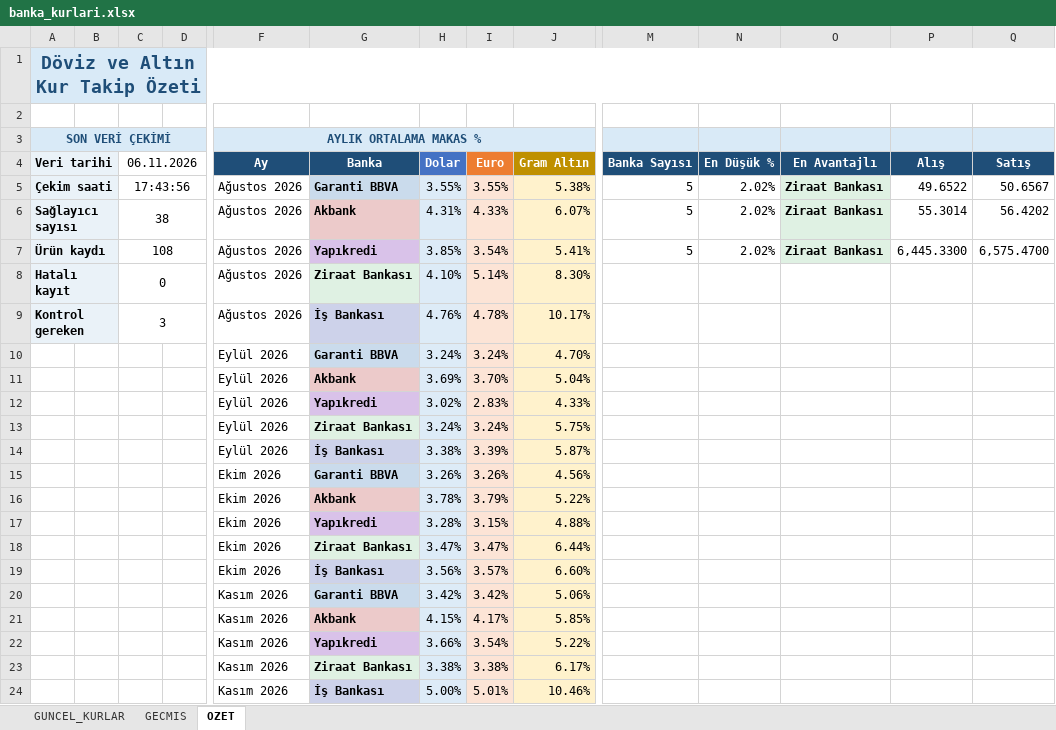
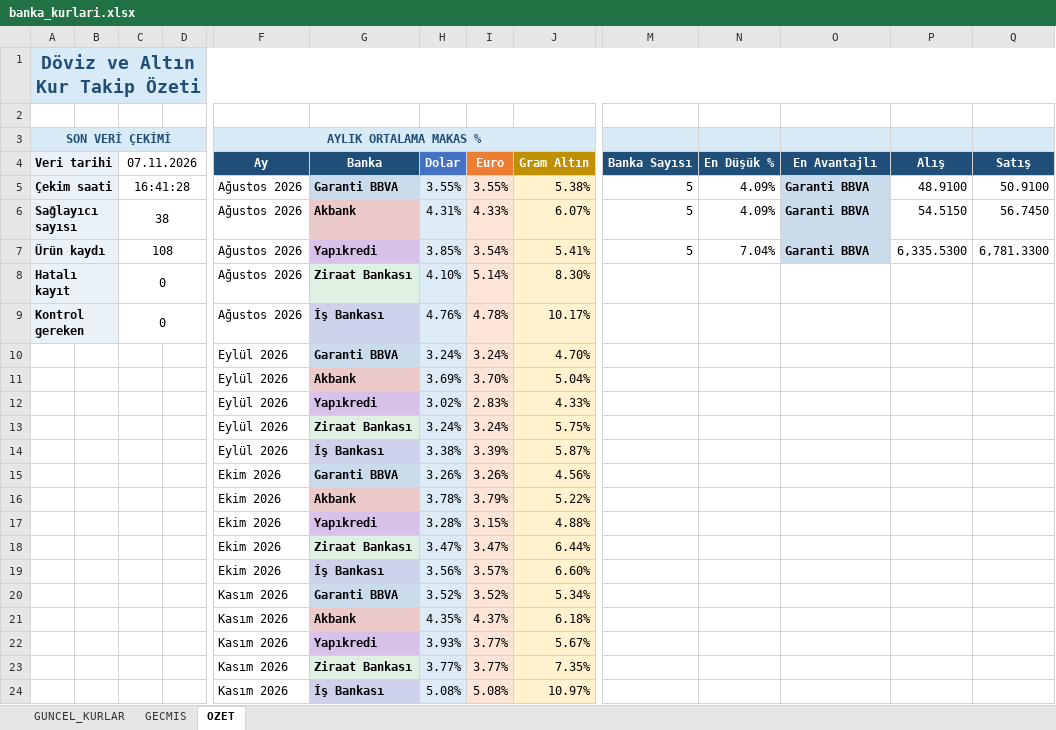
Before and after one commit to OdemeUrunleri/banka-kurlari-takip, an Excel workbook: output/banka_kurlari.xlsx, sheet OZET, drawn as a sheet; only a part is shown, gaps mark what is left out; values as stored, in another font and other column widths than the file's, no borders; charts and pictures not drawn; removed rows and columns are numbered as before the commit, all else as after; rows hold the shown columns only; the diff names each change by its address in the sheet, - before the commit and + after, or states it on an @@ line.

```diff
--- a/output/banka_kurlari.xlsx (sheet OZET)
+++ b/output/banka_kurlari.xlsx (sheet OZET)
-C4: 06.11.2026
+C4: 07.11.2026
-C5 (07.11.2026): 17:43:56
+C5 (07.11.2026): 16:41:28
-N5:N6 (En Düşük %): 2.02%
+N5:N6 (En Düşük %): 4.09%
-O5:O7 (En Avantajlı): Ziraat Bankası
+O5:O7 (En Avantajlı): Garanti BBVA
-P5 (Alış): 49.6522
+P5 (Alış): 48.9100
-Q5 (Satış): 50.6567
+Q5 (Satış): 50.9100
-P6 (Alış): 55.3014
+P6 (Alış): 54.5150
-Q6 (Satış): 56.4202
+Q6 (Satış): 56.7450
-N7 (En Düşük %): 2.02%
+N7 (En Düşük %): 7.04%
-P7 (Alış): 6,445.3300
+P7 (Alış): 6,335.5300
-Q7 (Satış): 6,575.4700
+Q7 (Satış): 6,781.3300
-C9 (07.11.2026): 3
+C9 (07.11.2026): 0
-row 20:  |  |  |  | Kasım 2026 | Garanti BBVA | 3.42% | 3.42% | 5.06%
-row 21:  |  |  |  | Kasım 2026 | Akbank | 4.15% | 4.17% | 5.85%
-row 22:  |  |  |  | Kasım 2026 | Yapıkredi | 3.66% | 3.54% | 5.22%
-row 23:  |  |  |  | Kasım 2026 | Ziraat Bankası | 3.38% | 3.38% | 6.17%
-row 24:  |  |  |  | Kasım 2026 | İş Bankası | 5.00% | 5.01% | 10.46%
+row 20:  |  |  |  | Kasım 2026 | Garanti BBVA | 3.52% | 3.52% | 5.34%
+row 21:  |  |  |  | Kasım 2026 | Akbank | 4.35% | 4.37% | 6.18%
+row 22:  |  |  |  | Kasım 2026 | Yapıkredi | 3.93% | 3.77% | 5.67%
+row 23:  |  |  |  | Kasım 2026 | Ziraat Bankası | 3.77% | 3.77% | 7.35%
+row 24:  |  |  |  | Kasım 2026 | İş Bankası | 5.08% | 5.08% | 10.97%
```
Also changed, not shown: sheet GECMIS, sheet GUNCEL_KURLAR, charts or pictures, 2 other files.
